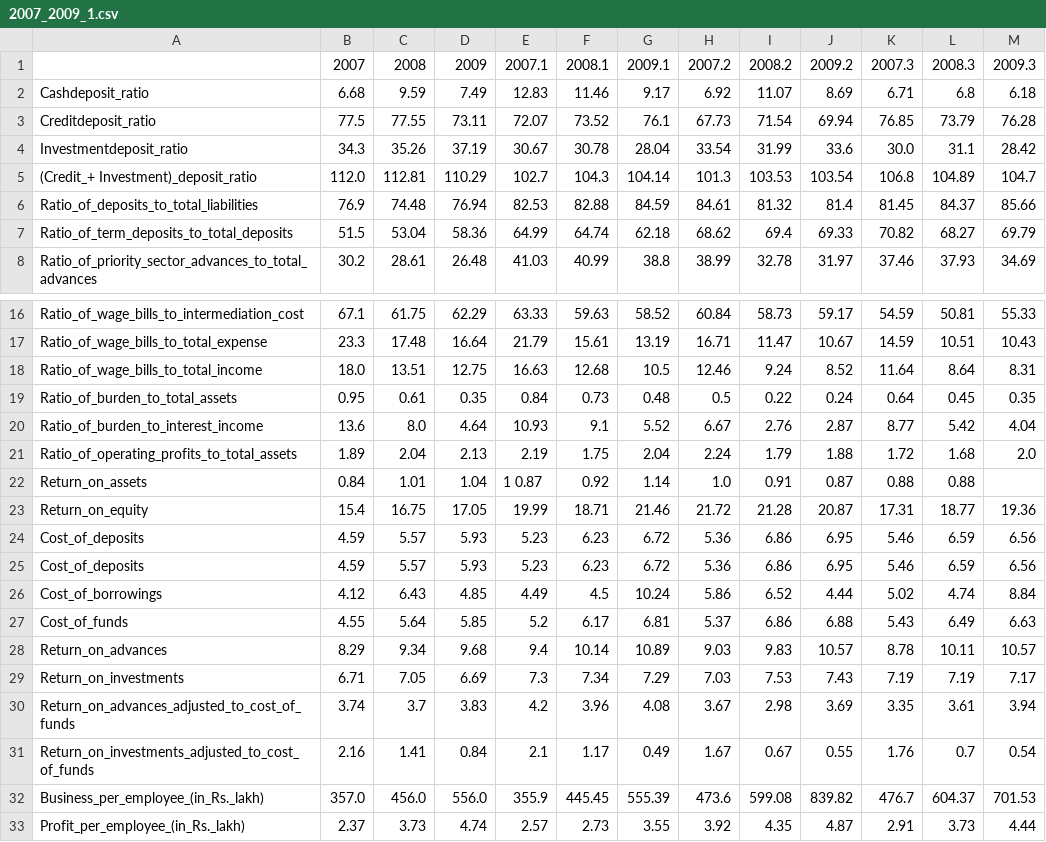
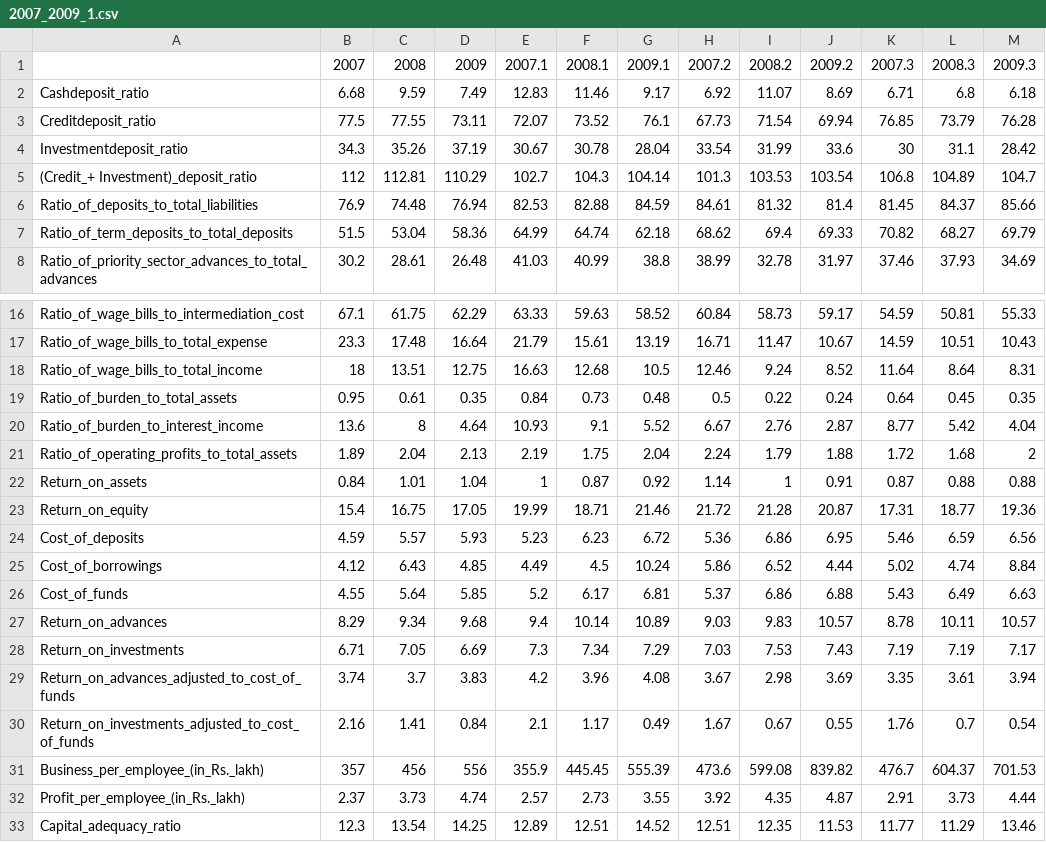
Before and after one commit to NeelChakraborty/ISI_Bank_Profitability, a CSV file: Dataset/Bank Data/2007_2009_1.csv, drawn as a sheet; only a part is shown, gaps mark what is left out; the shorter side is filled out with more unchanged rows.

```diff
--- a/Dataset/Bank Data/2007_2009_1.csv
+++ b/Dataset/Bank Data/2007_2009_1.csv
@@ -3,4 +3,4 @@ Cashdeposit_ratio,6.68,9.59,7.49,12.83,11.46,9.17,6.92,11.07,8.69,6.71,6.8,6.18
 Creditdeposit_ratio,77.5,77.55,73.11,72.07,73.52,76.1,67.73,71.54,69.94,76.85,73.79,76.28
-Investmentdeposit_ratio,34.3,35.26,37.19,30.67,30.78,28.04,33.54,31.99,33.6,30.0,31.1,28.42
-(Credit_+ Investment)_deposit_ratio,112.0,112.81,110.29,102.7,104.3,104.14,101.3,103.53,103.54,106.8,104.89,104.7
+Investmentdeposit_ratio,34.3,35.26,37.19,30.67,30.78,28.04,33.54,31.99,33.6,30,31.1,28.42
+(Credit_+ Investment)_deposit_ratio,112,112.81,110.29,102.7,104.3,104.14,101.3,103.53,103.54,106.8,104.89,104.7
 Ratio_of_deposits_to_total_liabilities,76.9,74.48,76.94,82.53,82.88,84.59,84.61,81.32,81.4,81.45,84.37,85.66
@@ -17,9 +17,8 @@ Ratio_of_wage_bills_to_intermediation_cost,67.1,61.75,62.29,63.33,59.63,58.52,60
 Ratio_of_wage_bills_to_total_expense,23.3,17.48,16.64,21.79,15.61,13.19,16.71,11.47,10.67,14.59,10.51,10.43
-Ratio_of_wage_bills_to_total_income,18.0,13.51,12.75,16.63,12.68,10.5,12.46,9.24,8.52,11.64,8.64,8.31
+Ratio_of_wage_bills_to_total_income,18,13.51,12.75,16.63,12.68,10.5,12.46,9.24,8.52,11.64,8.64,8.31
 Ratio_of_burden_to_total_assets,0.95,0.61,0.35,0.84,0.73,0.48,0.5,0.22,0.24,0.64,0.45,0.35
-Ratio_of_burden_to_interest_income,13.6,8.0,4.64,10.93,9.1,5.52,6.67,2.76,2.87,8.77,5.42,4.04
-Ratio_of_operating_profits_to_total_assets,1.89,2.04,2.13,2.19,1.75,2.04,2.24,1.79,1.88,1.72,1.68,2.0
-Return_on_assets,0.84,1.01,1.04,1 0.87,0.92,1.14,1.0,0.91,0.87,0.88,0.88,
+Ratio_of_burden_to_interest_income,13.6,8,4.64,10.93,9.1,5.52,6.67,2.76,2.87,8.77,5.42,4.04
+Ratio_of_operating_profits_to_total_assets,1.89,2.04,2.13,2.19,1.75,2.04,2.24,1.79,1.88,1.72,1.68,2
+Return_on_assets,0.84,1.01,1.04,1,0.87,0.92,1.14,1,0.91,0.87,0.88,0.88
 Return_on_equity,15.4,16.75,17.05,19.99,18.71,21.46,21.72,21.28,20.87,17.31,18.77,19.36
-Cost_of_deposits,4.59,5.57,5.93,5.23,6.23,6.72,5.36,6.86,6.95,5.46,6.59,6.56
 Cost_of_deposits,4.59,5.57,5.93,5.23,6.23,6.72,5.36,6.86,6.95,5.46,6.59,6.56
@@ -31,3 +30,3 @@ Return_on_advances_adjusted_to_cost_of_funds,3.74,3.7,3.83,4.2,3.96,4.08,3.67,2.
 Return_on_investments_adjusted_to_cost_of_funds,2.16,1.41,0.84,2.1,1.17,0.49,1.67,0.67,0.55,1.76,0.7,0.54
-Business_per_employee_(in_Rs._lakh),357.0,456.0,556.0,355.9,445.45,555.39,473.6,599.08,839.82,476.7,604.37,701.53
+Business_per_employee_(in_Rs._lakh),357,456,556,355.9,445.45,555.39,473.6,599.08,839.82,476.7,604.37,701.53
 Profit_per_employee_(in_Rs._lakh),2.37,3.73,4.74,2.57,2.73,3.55,3.92,4.35,4.87,2.91,3.73,4.44
```
Also changed, not shown: Dataset/Bank Data/1999_2002_1.csv, Dataset/Bank Data/2003_2004_1.csv, 9 other files.
